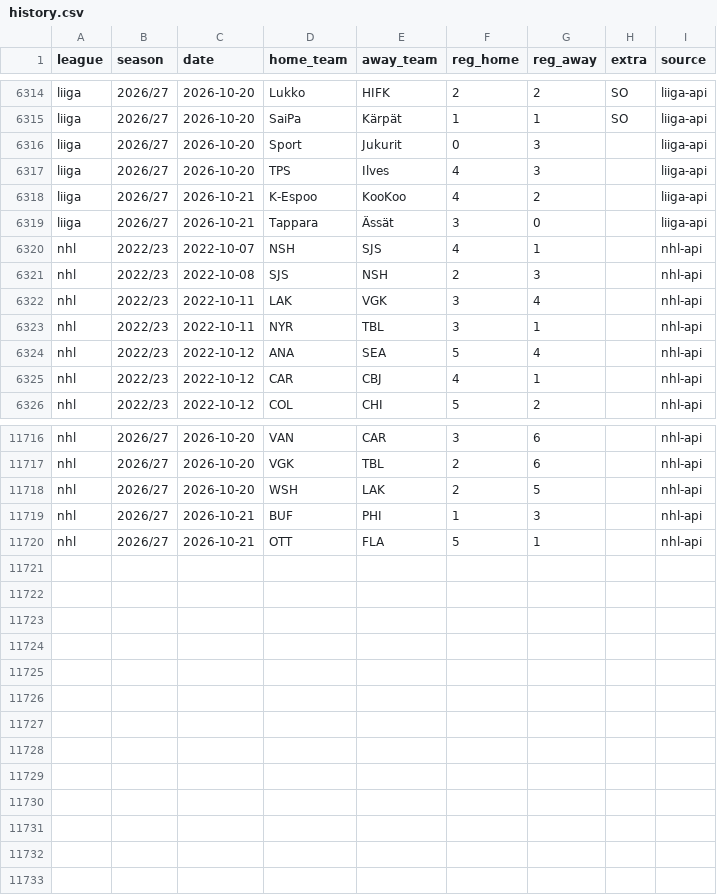
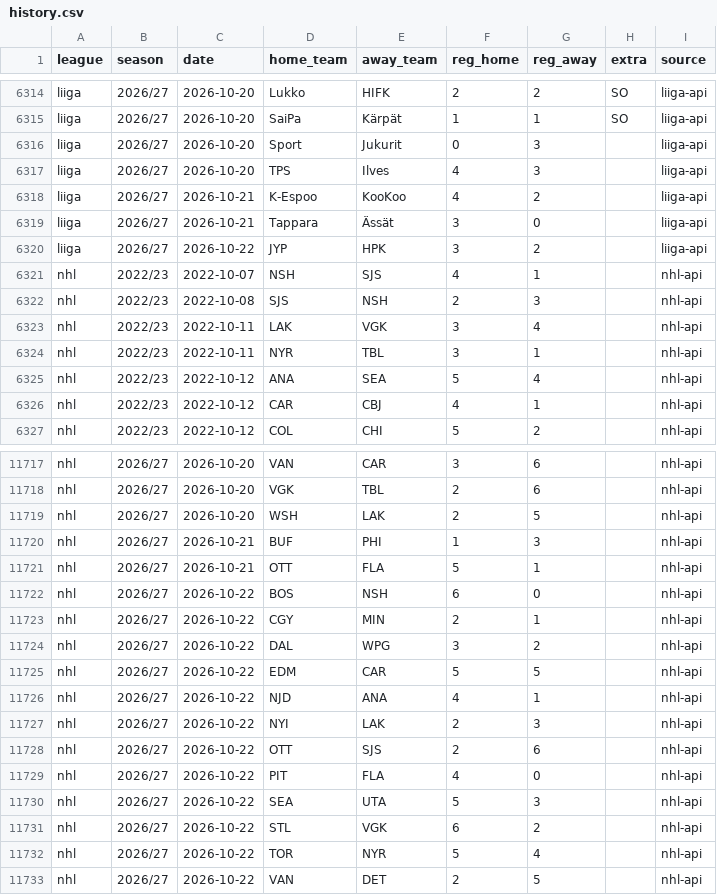
Before and after one commit to reinski260970/soccer, a CSV file: data/hockey/history.csv, drawn as a sheet; only a part is shown, gaps mark what is left out.

Commit message:
Hockey data audit 2026-10-23T08:44Z

```diff
--- a/data/hockey/history.csv
+++ b/data/hockey/history.csv
@@ -6319,2 +6319,3 @@ liiga,2026/27,2026-10-21,K-Espoo,KooKoo,4,2,,liiga-api
 liiga,2026/27,2026-10-21,Tappara,Ässät,3,0,,liiga-api
+liiga,2026/27,2026-10-22,JYP,HPK,3,2,,liiga-api
 nhl,2022/23,2022-10-07,NSH,SJS,4,1,,nhl-api
@@ -11720 +11721,13 @@ nhl,2026/27,2026-10-21,BUF,PHI,1,3,,nhl-api
 nhl,2026/27,2026-10-21,OTT,FLA,5,1,,nhl-api
+nhl,2026/27,2026-10-22,BOS,NSH,6,0,,nhl-api
+nhl,2026/27,2026-10-22,CGY,MIN,2,1,,nhl-api
+nhl,2026/27,2026-10-22,DAL,WPG,3,2,,nhl-api
+nhl,2026/27,2026-10-22,EDM,CAR,5,5,,nhl-api
+nhl,2026/27,2026-10-22,NJD,ANA,4,1,,nhl-api
+nhl,2026/27,2026-10-22,NYI,LAK,2,3,,nhl-api
+nhl,2026/27,2026-10-22,OTT,SJS,2,6,,nhl-api
+nhl,2026/27,2026-10-22,PIT,FLA,4,0,,nhl-api
+nhl,2026/27,2026-10-22,SEA,UTA,5,3,,nhl-api
+nhl,2026/27,2026-10-22,STL,VGK,6,2,,nhl-api
+nhl,2026/27,2026-10-22,TOR,NYR,5,4,,nhl-api
+nhl,2026/27,2026-10-22,VAN,DET,2,5,,nhl-api
```
Also changed, not shown: 1 other file.
